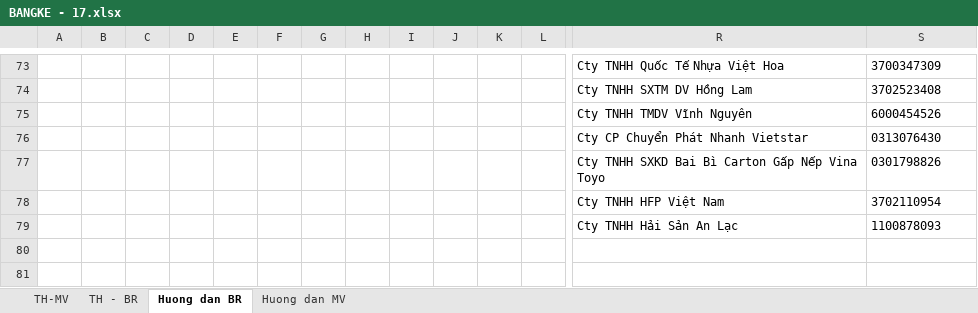
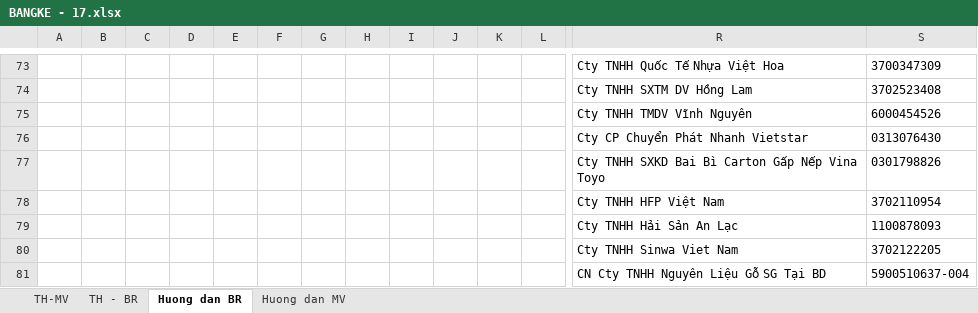
Before and after one commit to vuphuong11/3702076037, an Excel workbook: 2017/BANGKE - 17.xlsx, sheet Huong dan BR, drawn as a sheet; only a part is shown, gaps mark what is left out; values as stored, in another font and other column widths than the file's, no borders; rows hold the shown columns only; the diff names each change by its address in the sheet, - before the commit and + after, or states it on an @@ line.

```diff
--- a/2017/BANGKE - 17.xlsx (sheet Huong dan BR)
+++ b/2017/BANGKE - 17.xlsx (sheet Huong dan BR)
+row 80:  |  |  |  |  |  |  |  |  |  |  |  | Cty TNHH Sinwa Viet Nam | 3702122205
+row 81:  |  |  |  |  |  |  |  |  |  |  |  | CN Cty TNHH Nguyên Liệu Gỗ SG Tại BD | 5900510637-004
```
Also changed, not shown: sheet TH - BR, formulas that keep their value, charts or pictures, 1 other file.
